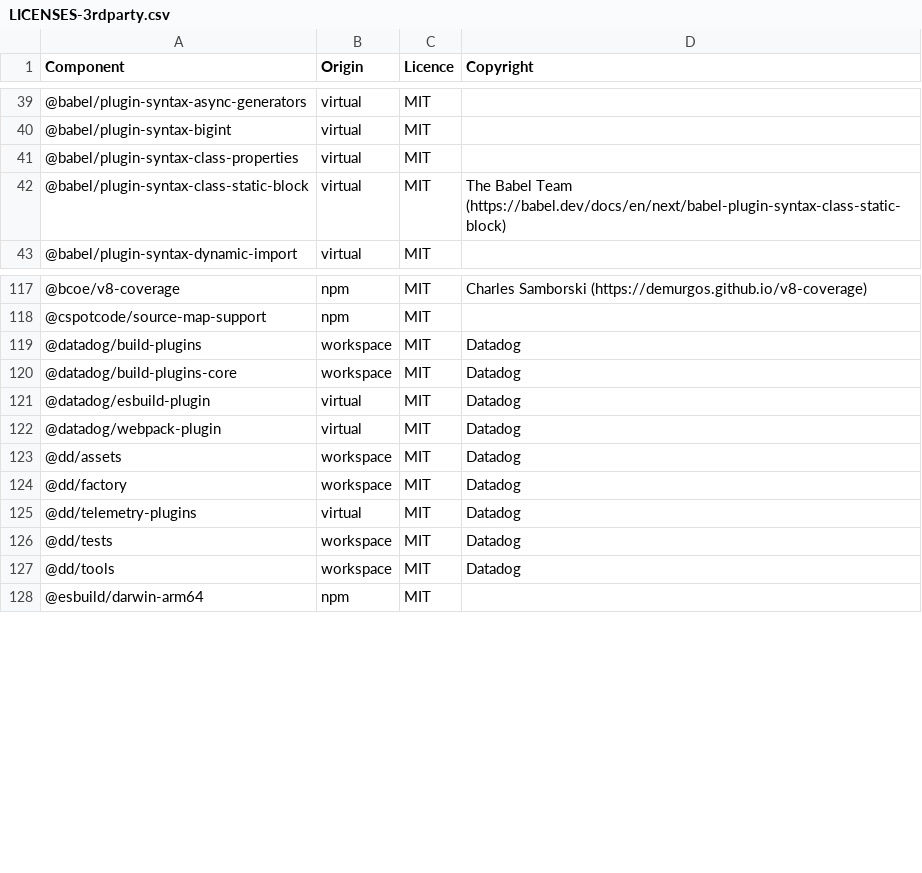
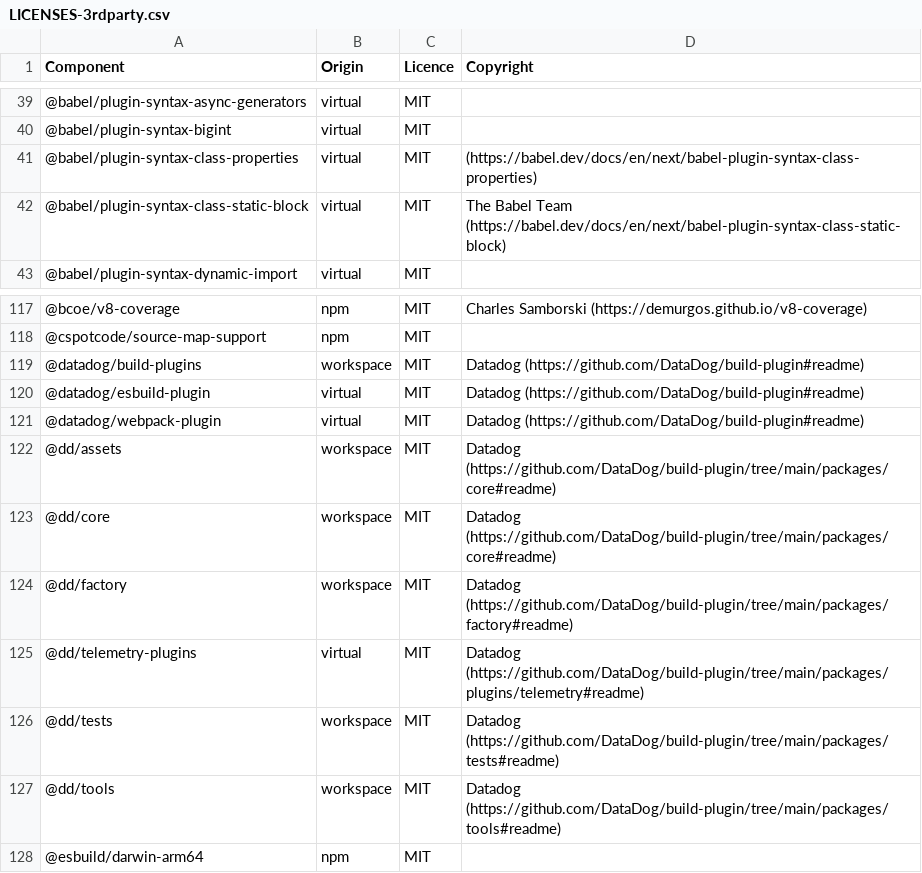
Before and after one commit to DataDog/build-plugins, a CSV file: LICENSES-3rdparty.csv, drawn as a sheet; only a part is shown, gaps mark what is left out.

Commit message:
Unpublish @datadog/build-plugins-core

```diff
--- a/LICENSES-3rdparty.csv
+++ b/LICENSES-3rdparty.csv
@@ -40,3 +40,3 @@ Component,Origin,Licence,Copyright
 @babel/plugin-syntax-bigint,virtual,MIT,
-@babel/plugin-syntax-class-properties,virtual,MIT,
+@babel/plugin-syntax-class-properties,virtual,MIT,(https://babel.dev/docs/en/next/babel-plugin-syntax-class-properties)
 @babel/plugin-syntax-class-static-block,virtual,MIT,The Babel Team (https://babel.dev/docs/en/next/babel-plugin-syntax-class-static-block)
@@ -118,11 +118,11 @@ Component,Origin,Licence,Copyright
 @cspotcode/source-map-support,npm,MIT,
-@datadog/build-plugins,workspace,MIT,Datadog
-@datadog/build-plugins-core,workspace,MIT,Datadog
-@datadog/esbuild-plugin,virtual,MIT,Datadog
-@datadog/webpack-plugin,virtual,MIT,Datadog
-@dd/assets,workspace,MIT,Datadog
-@dd/factory,workspace,MIT,Datadog
-@dd/telemetry-plugins,virtual,MIT,Datadog
-@dd/tests,workspace,MIT,Datadog
-@dd/tools,workspace,MIT,Datadog
+@datadog/build-plugins,workspace,MIT,Datadog (https://github.com/DataDog/build-plugin#readme)
+@datadog/esbuild-plugin,virtual,MIT,Datadog (https://github.com/DataDog/build-plugin#readme)
+@datadog/webpack-plugin,virtual,MIT,Datadog (https://github.com/DataDog/build-plugin#readme)
+@dd/assets,workspace,MIT,Datadog (https://github.com/DataDog/build-plugin/tree/main/packages/core#readme)
+@dd/core,workspace,MIT,Datadog (https://github.com/DataDog/build-plugin/tree/main/packages/core#readme)
+@dd/factory,workspace,MIT,Datadog (https://github.com/DataDog/build-plugin/tree/main/packages/factory#readme)
+@dd/telemetry-plugins,virtual,MIT,Datadog (https://github.com/DataDog/build-plugin/tree/main/packages/plugins/telemetry#readme)
+@dd/tests,workspace,MIT,Datadog (https://github.com/DataDog/build-plugin/tree/main/packages/tests#readme)
+@dd/tools,workspace,MIT,Datadog (https://github.com/DataDog/build-plugin/tree/main/packages/tools#readme)
 @esbuild/darwin-arm64,npm,MIT,
```
Also changed, not shown: 28 other files.
